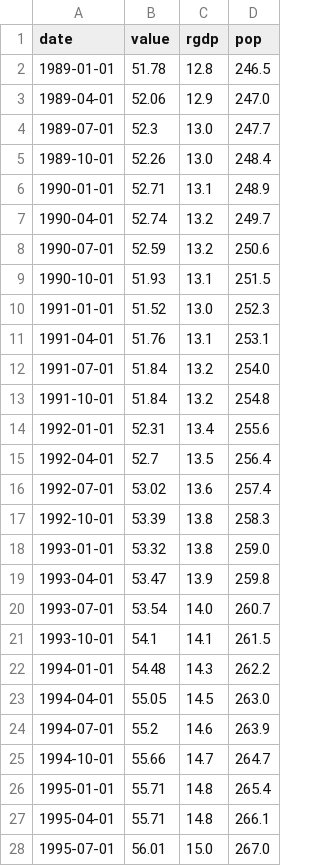
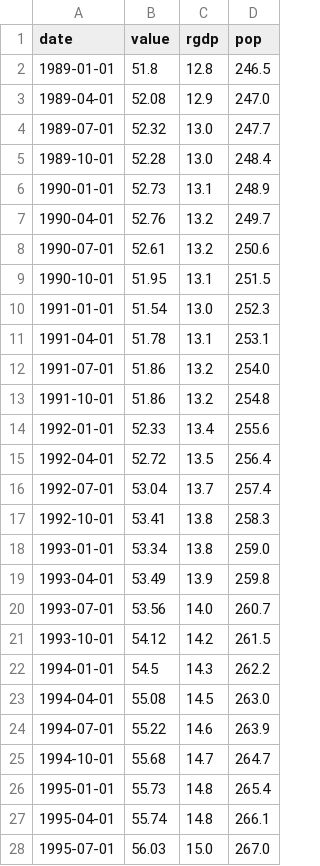
Before and after one commit to bdecon/bdecon.github.io, a CSV file: files/gdppc.csv, drawn as a sheet; only a part is shown; the diff covers the shown part only.

```diff
--- a/files/gdppc.csv
+++ b/files/gdppc.csv
@@ -1,28 +1,28 @@
 date,value,rgdp,pop
-1989-01-01,51.78,12.8,246.5
-1989-04-01,52.06,12.9,247.0
-1989-07-01,52.3,13.0,247.7
-1989-10-01,52.26,13.0,248.4
-1990-01-01,52.71,13.1,248.9
-1990-04-01,52.74,13.2,249.7
-1990-07-01,52.59,13.2,250.6
-1990-10-01,51.93,13.1,251.5
-1991-01-01,51.52,13.0,252.3
-1991-04-01,51.76,13.1,253.1
-1991-07-01,51.84,13.2,254.0
-1991-10-01,51.84,13.2,254.8
-1992-01-01,52.31,13.4,255.6
-1992-04-01,52.7,13.5,256.4
-1992-07-01,53.02,13.6,257.4
-1992-10-01,53.39,13.8,258.3
-1993-01-01,53.32,13.8,259.0
-1993-04-01,53.47,13.9,259.8
-1993-07-01,53.54,14.0,260.7
-1993-10-01,54.1,14.1,261.5
-1994-01-01,54.48,14.3,262.2
-1994-04-01,55.05,14.5,263.0
-1994-07-01,55.2,14.6,263.9
-1994-10-01,55.66,14.7,264.7
-1995-01-01,55.71,14.8,265.4
-1995-04-01,55.71,14.8,266.1
-1995-07-01,56.01,15.0,267.0
+1989-01-01,51.8,12.8,246.5
+1989-04-01,52.08,12.9,247.0
+1989-07-01,52.32,13.0,247.7
+1989-10-01,52.28,13.0,248.4
+1990-01-01,52.73,13.1,248.9
+1990-04-01,52.76,13.2,249.7
+1990-07-01,52.61,13.2,250.6
+1990-10-01,51.95,13.1,251.5
+1991-01-01,51.54,13.0,252.3
+1991-04-01,51.78,13.1,253.1
+1991-07-01,51.86,13.2,254.0
+1991-10-01,51.86,13.2,254.8
+1992-01-01,52.33,13.4,255.6
+1992-04-01,52.72,13.5,256.4
+1992-07-01,53.04,13.7,257.4
+1992-10-01,53.41,13.8,258.3
+1993-01-01,53.34,13.8,259.0
+1993-04-01,53.49,13.9,259.8
+1993-07-01,53.56,14.0,260.7
+1993-10-01,54.12,14.2,261.5
+1994-01-01,54.5,14.3,262.2
+1994-04-01,55.08,14.5,263.0
+1994-07-01,55.22,14.6,263.9
+1994-10-01,55.68,14.7,264.7
+1995-01-01,55.73,14.8,265.4
+1995-04-01,55.74,14.8,266.1
+1995-07-01,56.03,15.0,267.0
```
Also changed, not shown: 134 edited cells elsewhere in this file, files/busnfi.csv, files/cprof.csv, 9 other files.
